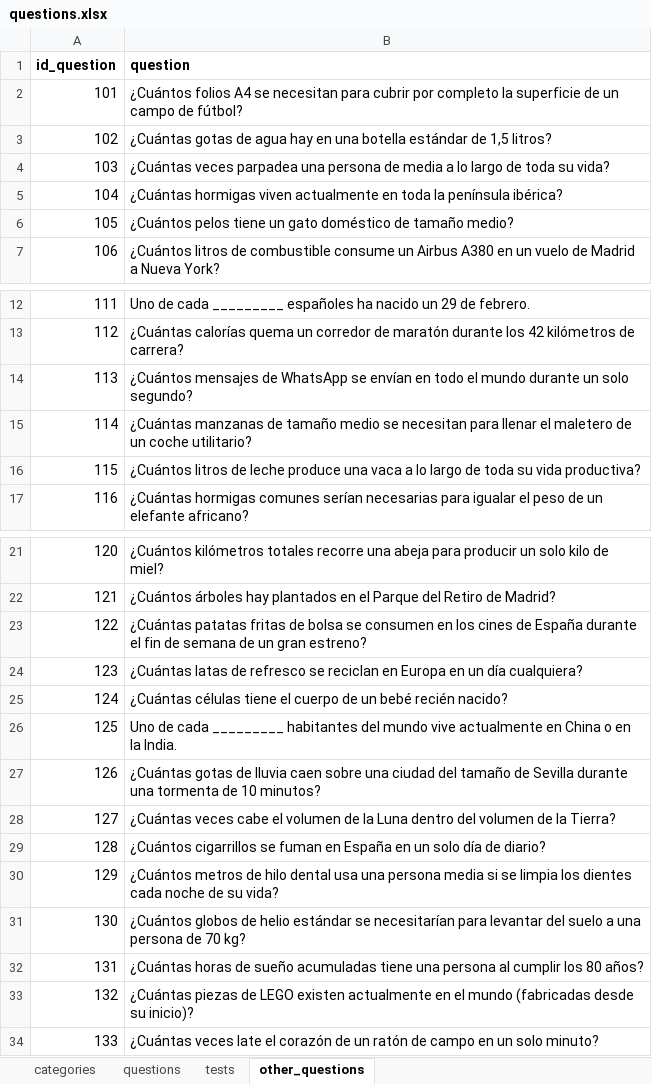
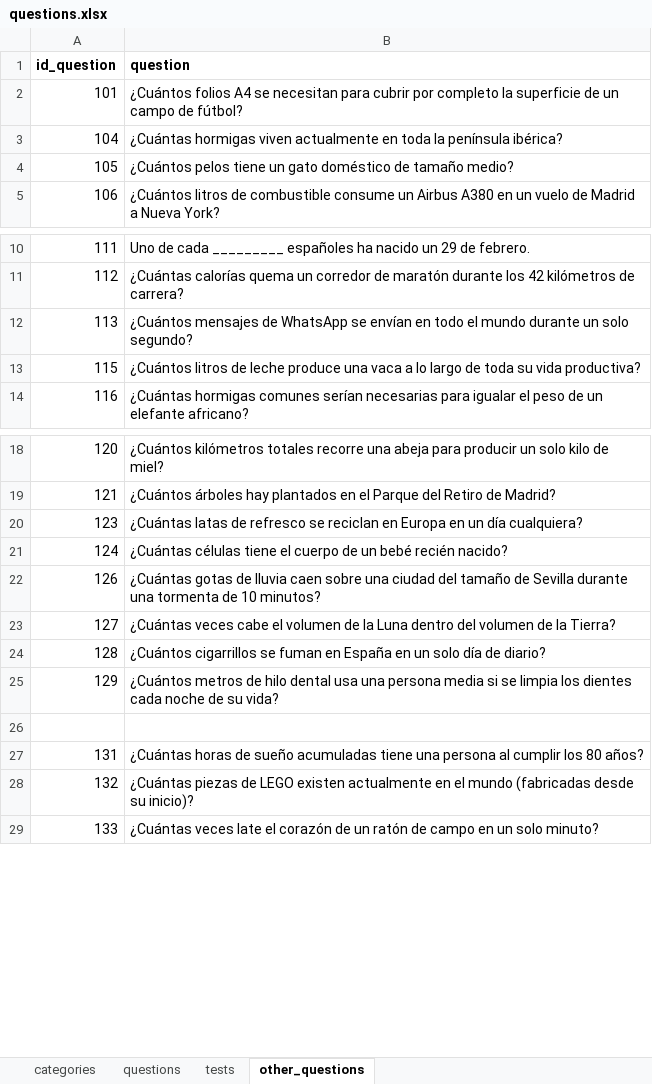
Before and after one commit to sheriffff/fermi, an Excel workbook: public/questions.xlsx, sheet other_questions, drawn as a sheet; only a part is shown, gaps mark what is left out; values as stored, in another font and other column widths than the file's, no borders; charts and pictures not drawn; removed rows and columns are numbered as before the commit, all else as after; the diff names each change by its address in the sheet, - before the commit and + after, or states it on an @@ line.

```diff
--- a/public/questions.xlsx (sheet other_questions)
+++ b/public/questions.xlsx (sheet other_questions)
-row 3: 102 | ¿Cuántas gotas de agua hay en una botella estándar de 1,5 litros?
-row 4: 103 | ¿Cuántas veces parpadea una persona de media a lo largo de toda su vida?
-row 15: 114 | ¿Cuántas manzanas de tamaño medio se necesitan para llenar el maletero de un coche utilitario?
-row 23: 122 | ¿Cuántas patatas fritas de bolsa se consumen en los cines de España durante el fin de semana de un gran estreno?
-row 26: 125 | Uno de cada _________ habitantes del mundo vive actualmente en China o en la India.
-row 26: 130 | ¿Cuántos globos de helio estándar se necesitarían para levantar del suelo a una persona de 70 kg?
+row 26: (empty)
```
Also changed, not shown: charts or pictures, 1 other file.
